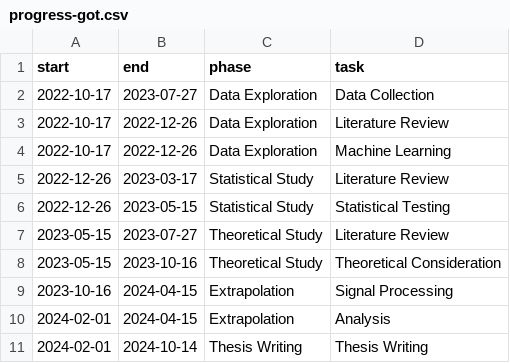
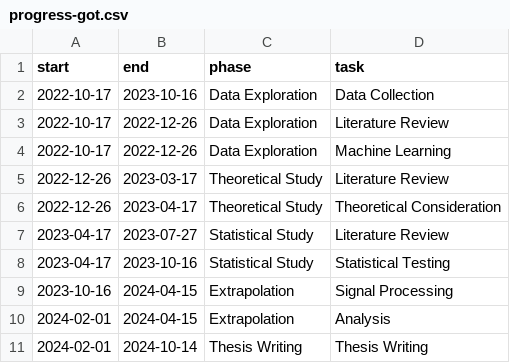
Before and after one commit to Thaza-Kun/sarjana, a CSV file: data/meta/progress-got.csv, drawn as a sheet.

```diff
--- a/data/meta/progress-got.csv
+++ b/data/meta/progress-got.csv
@@ -1,9 +1,9 @@
 start,end,phase,task
-2022-10-17,2023-07-27,Data Exploration,Data Collection
+2022-10-17,2023-10-16,Data Exploration,Data Collection
 2022-10-17,2022-12-26,Data Exploration,Literature Review
 2022-10-17,2022-12-26,Data Exploration,Machine Learning
-2022-12-26,2023-03-17,Statistical Study,Literature Review
-2022-12-26,2023-05-15,Statistical Study,Statistical Testing
-2023-05-15,2023-07-27,Theoretical Study,Literature Review
-2023-05-15,2023-10-16,Theoretical Study,Theoretical Consideration
+2022-12-26,2023-03-17,Theoretical Study,Literature Review
+2022-12-26,2023-04-17,Theoretical Study,Theoretical Consideration
+2023-04-17,2023-07-27,Statistical Study,Literature Review
+2023-04-17,2023-10-16,Statistical Study,Statistical Testing
 2023-10-16,2024-04-15,Extrapolation,Signal Processing
```
Also changed, not shown: 2 other files.
